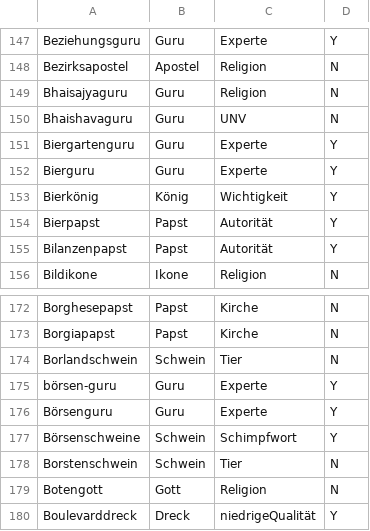
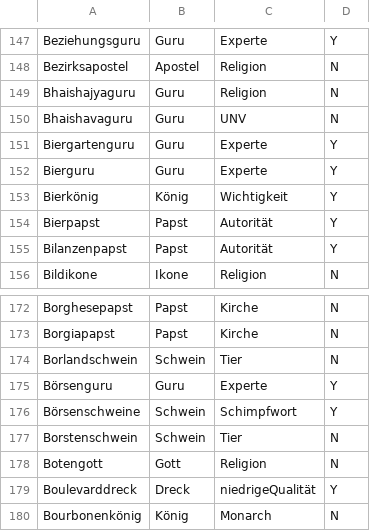
Before and after one commit to darminspahic/affixoid-disambiguation, a TSV file: data/binary_unique_instance_label_pairs_suffixoids.csv.affixoidal_status.tsv, drawn as a sheet; only a part is shown, gaps mark what is left out; the shorter side is filled out with more unchanged rows.

Commit message:
Data correction, removed duplicates

```diff
--- a/data/binary_unique_instance_label_pairs_suffixoids.csv.affixoidal_status.tsv
+++ b/data/binary_unique_instance_label_pairs_suffixoids.csv.affixoidal_status.tsv
@@ -148,3 +148,3 @@ Beziehungsguru	Guru	Experte	Y
 Bezirksapostel	Apostel	Religion	N
-Bhaisajyaguru	Guru	Religion	N
+Bhaishajyaguru	Guru	Religion	N
 Bhaishavaguru	Guru	UNV	N
@@ -174,3 +174,2 @@ Borgiapapst	Papst	Kirche	N
 Borlandschwein	Schwein	Tier	N
-börsen-guru	Guru	Experte	Y
 Börsenguru	Guru	Experte	Y
```
Also changed, not shown: data/suffixoid_segmentations_smor.txt.manual_splits.tsv.
